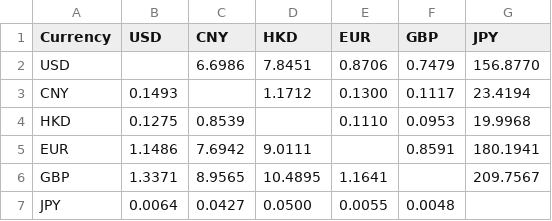
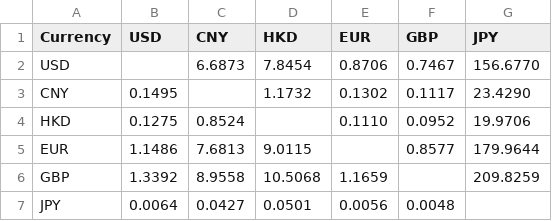
Before and after one commit to neverasecond/exchange-rate-auto, a CSV file: exchange_rates.csv, drawn as a sheet.

```diff
--- a/exchange_rates.csv
+++ b/exchange_rates.csv
@@ -1,7 +1,7 @@
 Currency,USD,CNY,HKD,EUR,GBP,JPY
-USD,,6.6986,7.8451,0.8706,0.7479,156.8770
-CNY,0.1493,,1.1712,0.1300,0.1117,23.4194
-HKD,0.1275,0.8539,,0.1110,0.0953,19.9968
-EUR,1.1486,7.6942,9.0111,,0.8591,180.1941
-GBP,1.3371,8.9565,10.4895,1.1641,,209.7567
-JPY,0.0064,0.0427,0.0500,0.0055,0.0048,
+USD,,6.6873,7.8454,0.8706,0.7467,156.6770
+CNY,0.1495,,1.1732,0.1302,0.1117,23.4290
+HKD,0.1275,0.8524,,0.1110,0.0952,19.9706
+EUR,1.1486,7.6813,9.0115,,0.8577,179.9644
+GBP,1.3392,8.9558,10.5068,1.1659,,209.8259
+JPY,0.0064,0.0427,0.0501,0.0056,0.0048,
```
Also changed, not shown: 2 other files.
